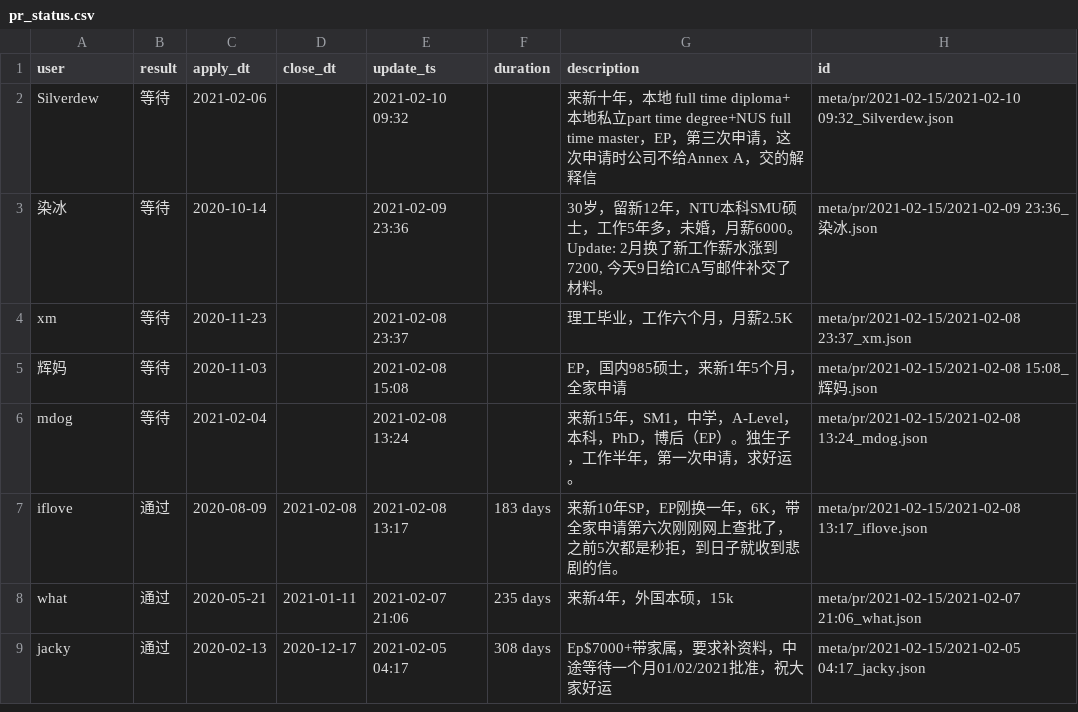
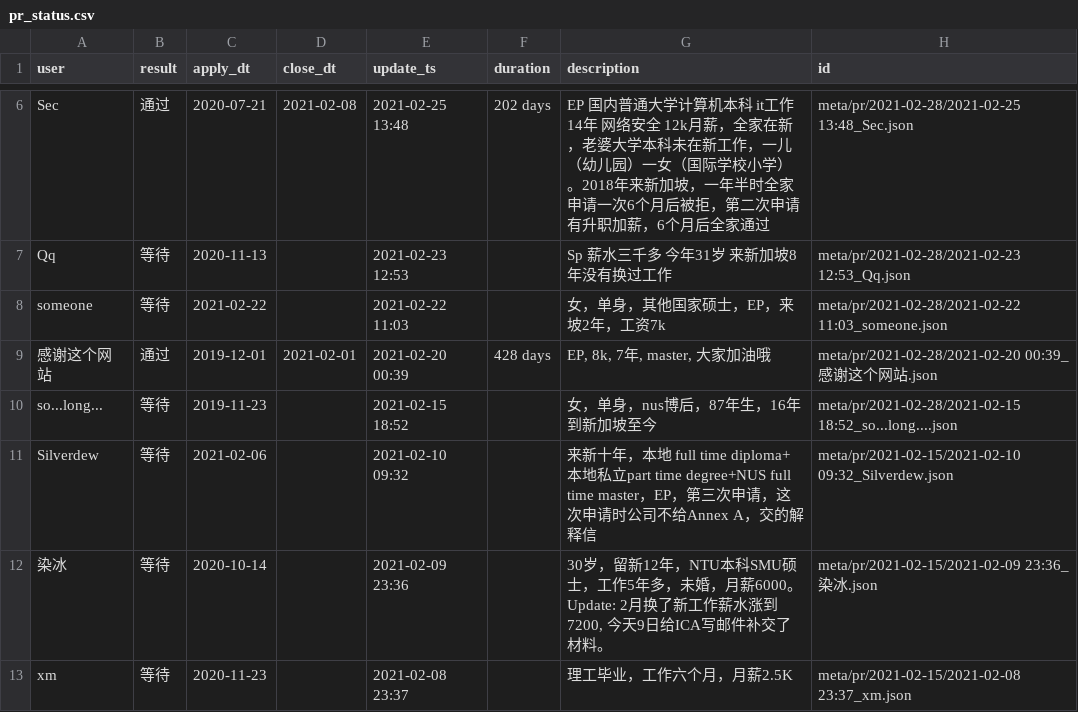
Before and after one commit to 6chaoran/singapore-pr-sc, a CSV file: data/pr_status.csv, drawn as a sheet; only a part is shown, gaps mark what is left out; the shorter side is filled out with more unchanged rows; the diff covers the shown part only; the diff names each change by its address in the sheet, - before the commit and + after, or states it on an @@ line.

Commit message:
add new data

```diff
--- a/data/pr_status.csv
+++ b/data/pr_status.csv
+row 6: Sec | 通过 | 2020-07-21 | 2021-02-08 | 2021-02-25 13:48 | 202 days | EP 国内普通大学计算机本科 it工作14年 网络安全 12k月薪，全家在新，老婆大学本科未在新工作，一儿（幼儿园）一女（国际学校小学）。2018年来新加坡，一年半时全家申请一次6个月后被拒，第二次申请有升职加薪，6个月后全家通过 | meta/pr/2021-02-28/2021-02-25 13:48_Sec.json
+row 7: Qq | 等待 | 2020-11-13 |  | 2021-02-23 12:53 |  | Sp 薪水三千多 今年31岁 来新加坡8 年没有换过工作 | meta/pr/2021-02-28/2021-02-23 12:53_Qq.json
+row 8: someone | 等待 | 2021-02-22 |  | 2021-02-22 11:03 |  | 女，单身，其他国家硕士，EP，来坡2年，工资7k | meta/pr/2021-02-28/2021-02-22 11:03_someone.json
+row 9: 感谢这个网站 | 通过 | 2019-12-01 | 2021-02-01 | 2021-02-20 00:39 | 428 days | EP, 8k, 7年, master, 大家加油哦 | meta/pr/2021-02-28/2021-02-20 00:39_感谢这个网站.json
+row 10: so...long... | 等待 | 2019-11-23 |  | 2021-02-15 18:52 |  | 女，单身，nus博后，87年生，16年到新加坡至今 | meta/pr/2021-02-28/2021-02-15 18:52_so...long....json
```
Also changed, not shown: 4 added rows, 2 moved rows and 2 edited cells elsewhere in this file, data/sc_status.csv.
